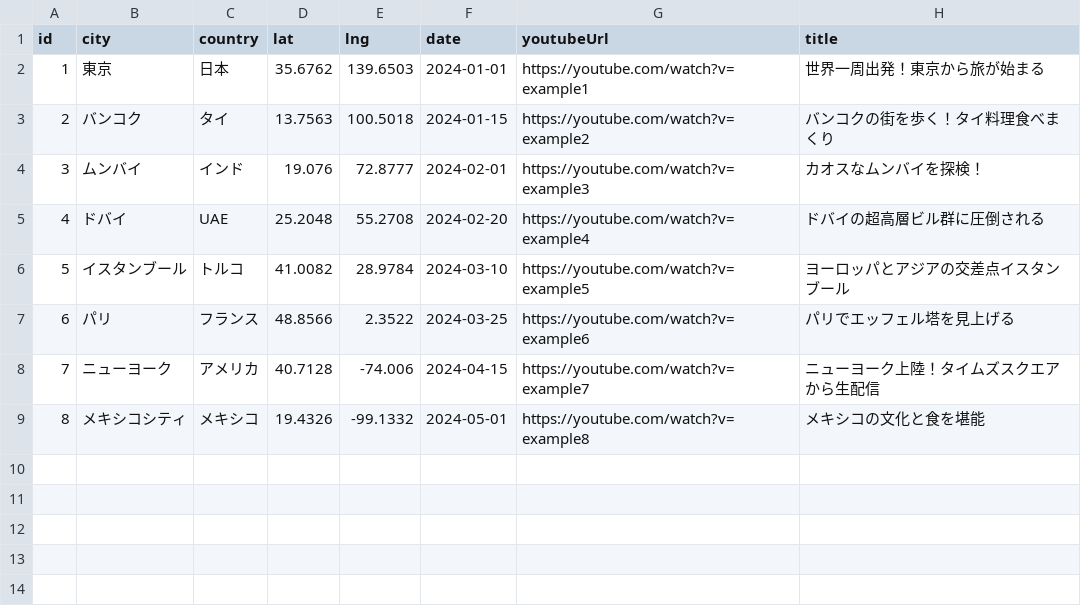
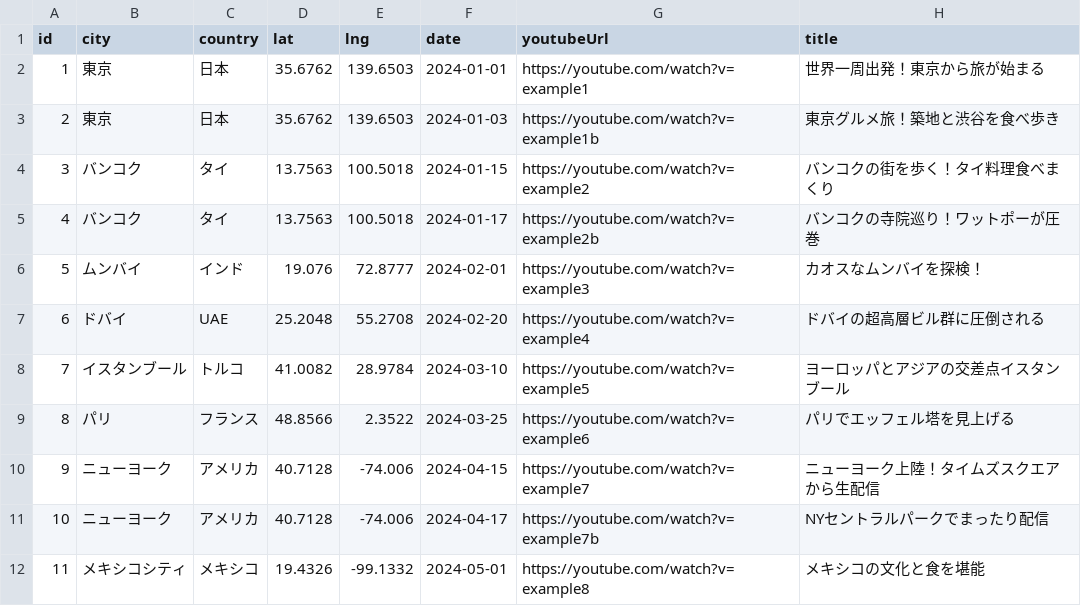
Before and after one commit to kt22-2/kanta-app, a CSV file: frontend/public/data/livestreams.csv, drawn as a sheet; addresses are those after the commit; the diff names each change by its address in the sheet, - before the commit and + after, or states it on an @@ line.

```diff
--- a/frontend/public/data/livestreams.csv
+++ b/frontend/public/data/livestreams.csv
+row 3: 2 | 東京 | 日本 | 35.6762 | 139.6503 | 2024-01-03 | https://youtube.com/watch?v=example1b | 東京グルメ旅！築地と渋谷を食べ歩き
@@ column A (id) renumbered from row 4 down @@
+row 5: 4 | バンコク | タイ | 13.7563 | 100.5018 | 2024-01-17 | https://youtube.com/watch?v=example2b | バンコクの寺院巡り！ワットポーが圧巻
+row 11: 10 | ニューヨーク | アメリカ | 40.7128 | -74.006 | 2024-04-17 | https://youtube.com/watch?v=example7b | NYセントラルパークでまったり配信
```
Also changed, not shown: 5 other files.
